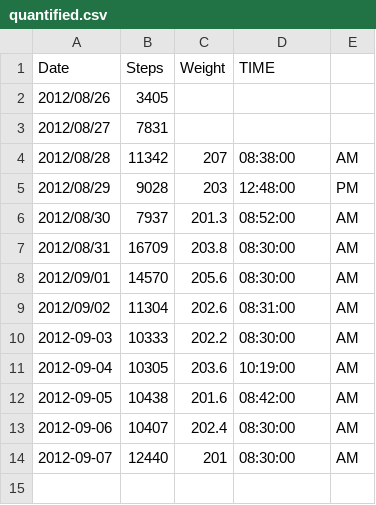
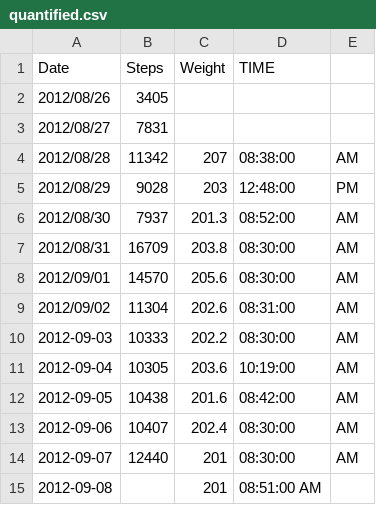
Before and after one commit to NakedMoleRatScientist/self-quantify, a CSV file: quantified.csv, drawn as a sheet; the diff names each change by its address in the sheet, - before the commit and + after, or states it on an @@ line.

Commit message:
add entry

```diff
--- a/quantified.csv
+++ b/quantified.csv
+row 15: 2012-09-08 |  | 201 | 08:51:00 AM
```
